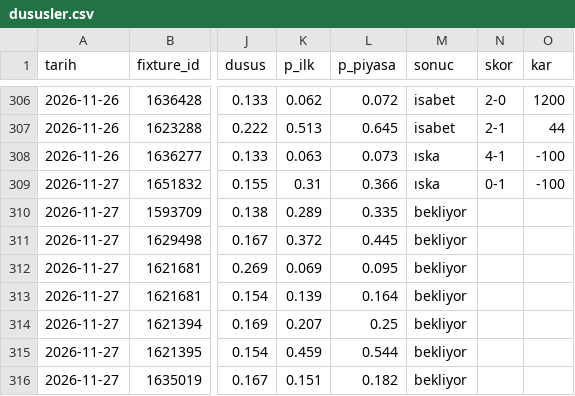
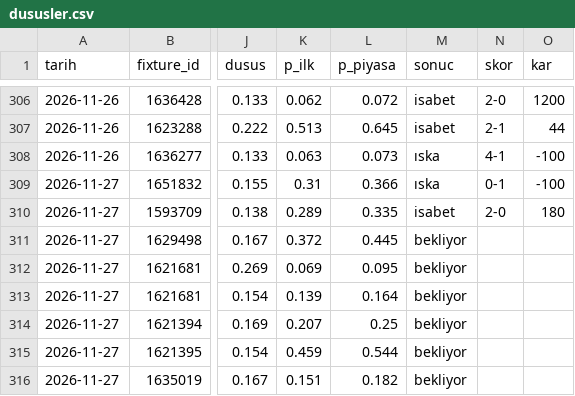
Before and after one commit to leaderofhorde1/Gol-Analizi, a CSV file: data/dususler.csv, drawn as a sheet; only a part is shown, gaps mark what is left out; the diff names each change by its address in the sheet, - before the commit and + after, or states it on an @@ line.

```diff
--- a/data/dususler.csv
+++ b/data/dususler.csv
-M310 (sonuc): bekliyor
+M310 (sonuc): isabet
-N310 (skor): (empty)
+N310 (skor): 2-0
-O310 (kar): (empty)
+O310 (kar): 180
```
Also changed, not shown: 2 other files.
